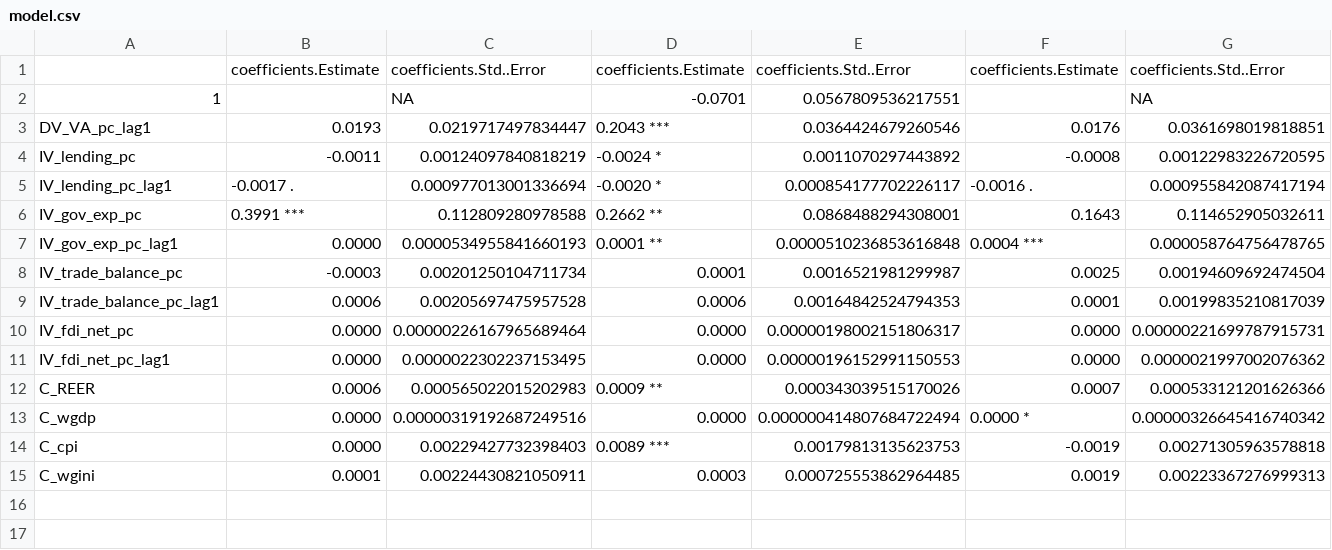
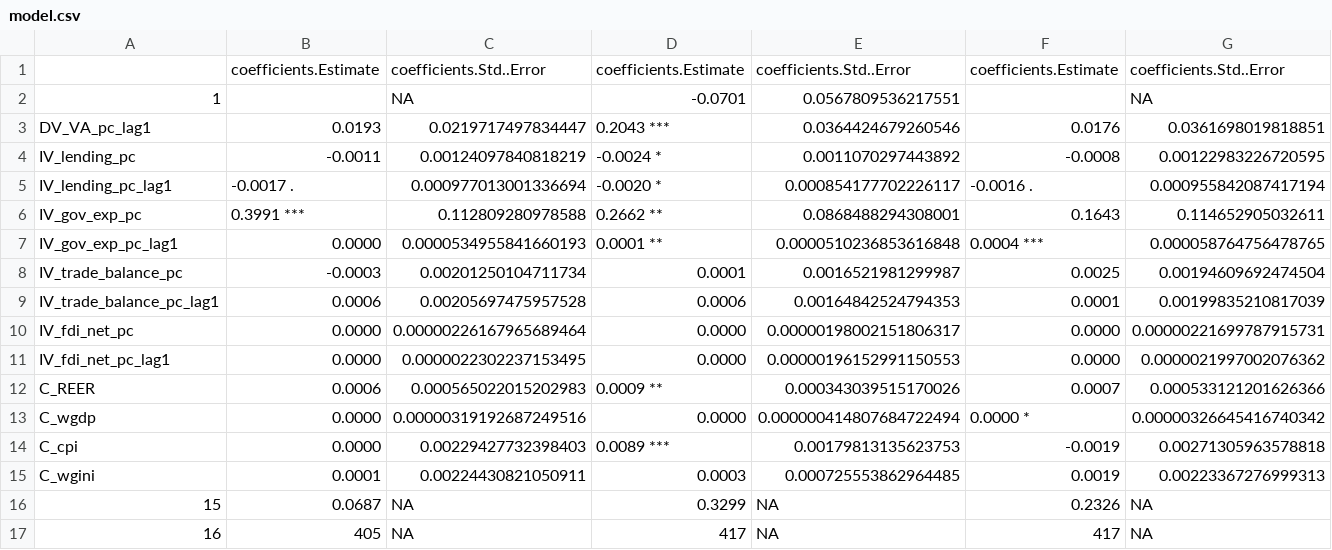
Before and after one commit to YueminLi/Financialization-, a CSV file: table_and_figure/model.csv, drawn as a sheet; the diff names each change by its address in the sheet, - before the commit and + after, or states it on an @@ line.

Commit message:
add tables

```diff
--- a/table_and_figure/model.csv
+++ b/table_and_figure/model.csv
+row 16: 15 | 0.0687 | NA | 0.3299 | NA | 0.2326 | NA
+row 17: 16 | 405 | NA | 417 | NA | 417 | NA
```
Also changed, not shown: 7 other files.
